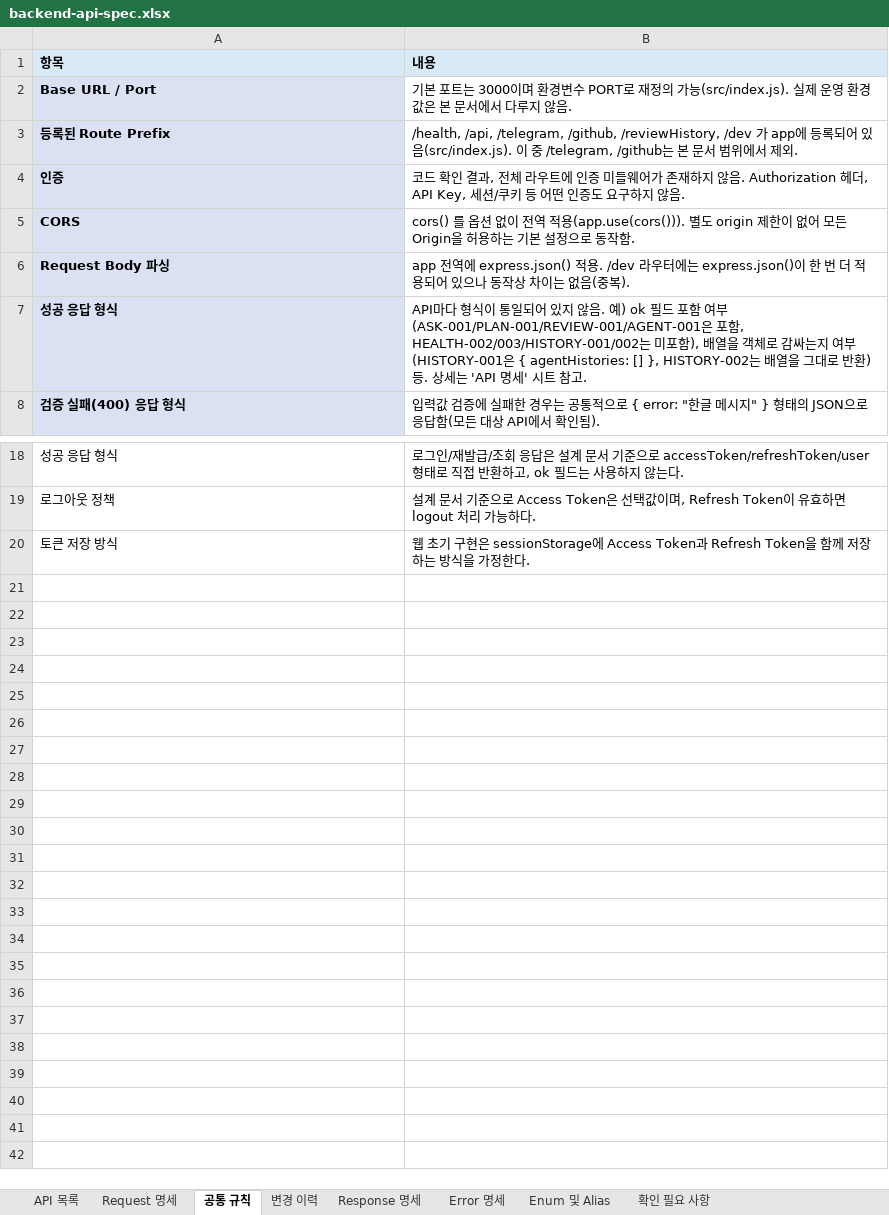
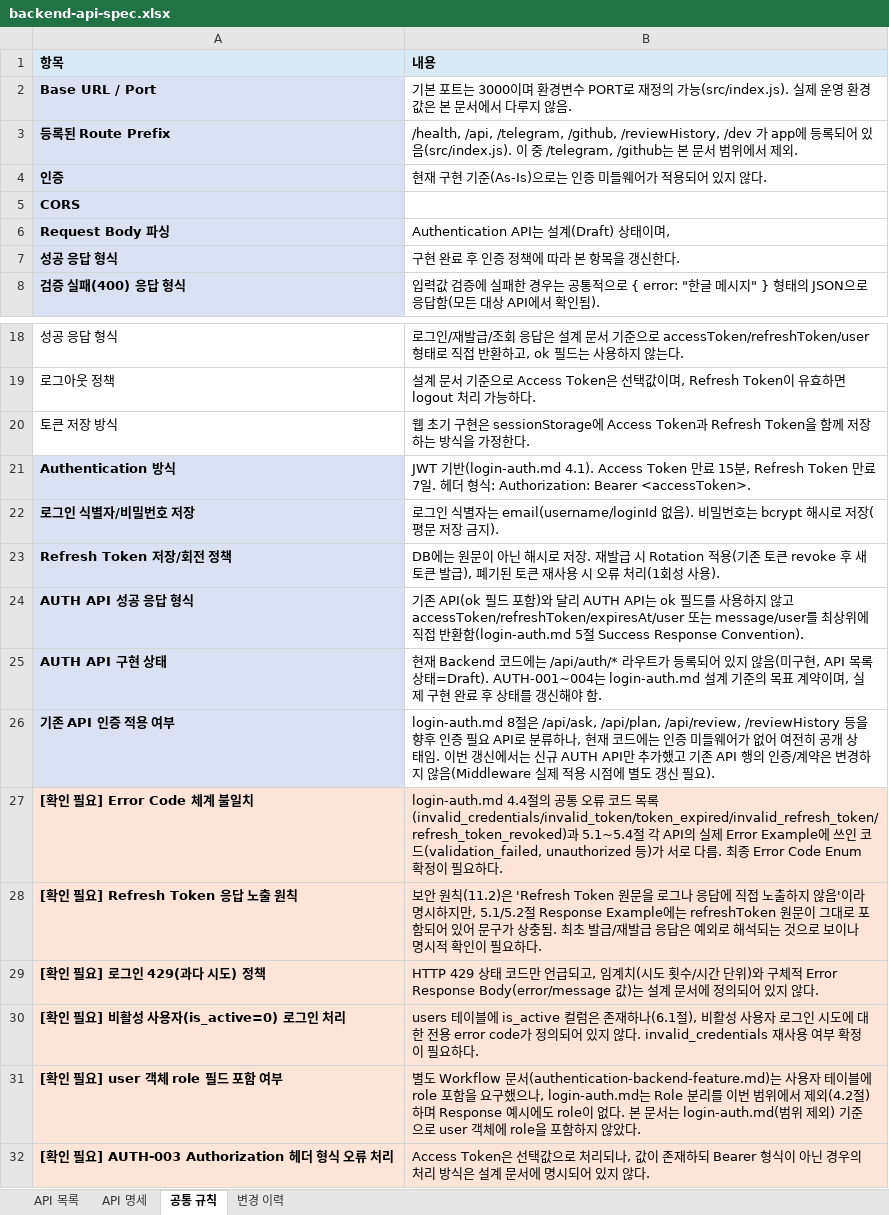
Before and after one commit to ksj8624-sudo/private-agent-backend, an Excel workbook: docs/backend-api-spec.xlsx, sheet 공통 규칙, drawn as a sheet; only a part is shown, gaps mark what is left out; values as stored, in another font and other column widths than the file's, no borders; charts and pictures not drawn; the diff names each change by its address in the sheet, - before the commit and + after, or states it on an @@ line.

Commit message:
feat(auth): implement authentication with JWT

```diff
--- a/docs/backend-api-spec.xlsx (sheet 공통 규칙)
+++ b/docs/backend-api-spec.xlsx (sheet 공통 규칙)
-sheet tab: Request 명세
+sheet tab: API 명세
-sheet tab: Response 명세
-sheet tab: Error 명세
-sheet tab: Enum 및 Alias
-sheet tab: 확인 필요 사항
-B4 (내용): 코드 확인 결과, 전체 라우트에 인증 미들웨어가 존재하지 않음. Authorization 헤더, API Key, 세션/쿠키 등 어떤 인증도 요구하지 않음.
+B4 (내용): 현재 구현 기준(As-Is)으로는 인증 미들웨어가 적용되어 있지 않다.
-B5 (내용): cors() 를 옵션 없이 전역 적용(app.use(cors())). 별도 origin 제한이 없어 모든 Origin을 허용하는 기본 설정으로 동작함.
+B5 (내용): (empty)
-B6 (내용): app 전역에 express.json() 적용. /dev 라우터에는 express.json()이 한 번 더 적용되어 있으나 동작상 차이는 없음(중복).
+B6 (내용): Authentication API는 설계(Draft) 상태이며,
-B7 (내용): API마다 형식이 통일되어 있지 않음. 예) ok 필드 포함 여부(ASK-001/PLAN-001/REVIEW-001/AGENT-001은 포함, HEALTH-002/003/HISTORY-001/002는 미포함), 배열을 객체로 감싸는지 여부(HISTORY-001은 { agentHistories: [] }, HISTORY-002는 배열을 그대로 반환) 등. 상세는 'API 명세' 시트 참고.
+B7 (내용): 구현 완료 후 인증 정책에 따라 본 항목을 갱신한다.
+row 21: Authentication 방식 | JWT 기반(login-auth.md 4.1). Access Token 만료 15분, Refresh Token 만료 7일. 헤더 형식: Authorization: Bearer <accessToken>.
+row 22: 로그인 식별자/비밀번호 저장 | 로그인 식별자는 email(username/loginId 없음). 비밀번호는 bcrypt 해시로 저장(평문 저장 금지).
+row 23: Refresh Token 저장/회전 정책 | DB에는 원문이 아닌 해시로 저장. 재발급 시 Rotation 적용(기존 토큰 revoke 후 새 토큰 발급), 폐기된 토큰 재사용 시 오류 처리(1회성 사용).
+row 24: AUTH API 성공 응답 형식 | 기존 API(ok 필드 포함)와 달리 AUTH API는 ok 필드를 사용하지 않고 accessToken/refreshToken/expiresAt/user 또는 message/user를 최상위에 직접 반환함(login-auth.md 5절 Success Response Convention).
+row 25: AUTH API 구현 상태 | 현재 Backend 코드에는 /api/auth/* 라우트가 등록되어 있지 않음(미구현, API 목록 상태=Draft). AUTH-001~004는 login-auth.md 설계 기준의 목표 계약이며, 실제 구현 완료 후 상태를 갱신해야 함.
+row 26: 기존 API 인증 적용 여부 | login-auth.md 8절은 /api/ask, /api/plan, /api/review, /reviewHistory 등을 향후 인증 필요 API로 분류하나, 현재 코드에는 인증 미들웨어가 없어 여전히 공개 상태임. 이번 갱신에서는 신규 AUTH API만 추가했고 기존 API 행의 인증/계약은 변경하지 않음(Middleware 실제 적용 시점에 별도 갱신 필요).
+row 27: [확인 필요] Error Code 체계 불일치 | login-auth.md 4.4절의 공통 오류 코드 목록(invalid_credentials/invalid_token/token_expired/invalid_refresh_token/refresh_token_revoked)과 5.1~5.4절 각 API의 실제 Error Example에 쓰인 코드(validation_failed, unauthorized 등)가 서로 다름. 최종 Error Code Enum 확정이 필요하다.
+row 28: [확인 필요] Refresh Token 응답 노출 원칙 | 보안 원칙(11.2)은 'Refresh Token 원문을 로그나 응답에 직접 노출하지 않음'이라 명시하지만, 5.1/5.2절 Response Example에는 refreshToken 원문이 그대로 포함되어 있어 문구가 상충됨. 최초 발급/재발급 응답은 예외로 해석되는 것으로 보이나 명시적 확인이 필요하다.
+row 29: [확인 필요] 로그인 429(과다 시도) 정책 | HTTP 429 상태 코드만 언급되고, 임계치(시도 횟수/시간 단위)와 구체적 Error Response Body(error/message 값)는 설계 문서에 정의되어 있지 않다.
+row 30: [확인 필요] 비활성 사용자(is_active=0) 로그인 처리 | users 테이블에 is_active 컬럼은 존재하나(6.1절), 비활성 사용자 로그인 시도에 대한 전용 error code가 정의되어 있지 않다. invalid_credentials 재사용 여부 확정이 필요하다.
+row 31: [확인 필요] user 객체 role 필드 포함 여부 | 별도 Workflow 문서(authentication-backend-feature.md)는 사용자 테이블에 role 포함을 요구했으나, login-auth.md는 Role 분리를 이번 범위에서 제외(4.2절)하며 Response 예시에도 role이 없다. 본 문서는 login-auth.md(범위 제외) 기준으로 user 객체에 role을 포함하지 않았다.
+row 32: [확인 필요] AUTH-003 Authorization 헤더 형식 오류 처리 | Access Token은 선택값으로 처리되나, 값이 존재하되 Bearer 형식이 아닌 경우의 처리 방식은 설계 문서에 명시되어 있지 않다.
```
Also changed, not shown: sheet API 명세, sheet API 목록, sheet 변경 이력, charts or pictures, 18 other files.
